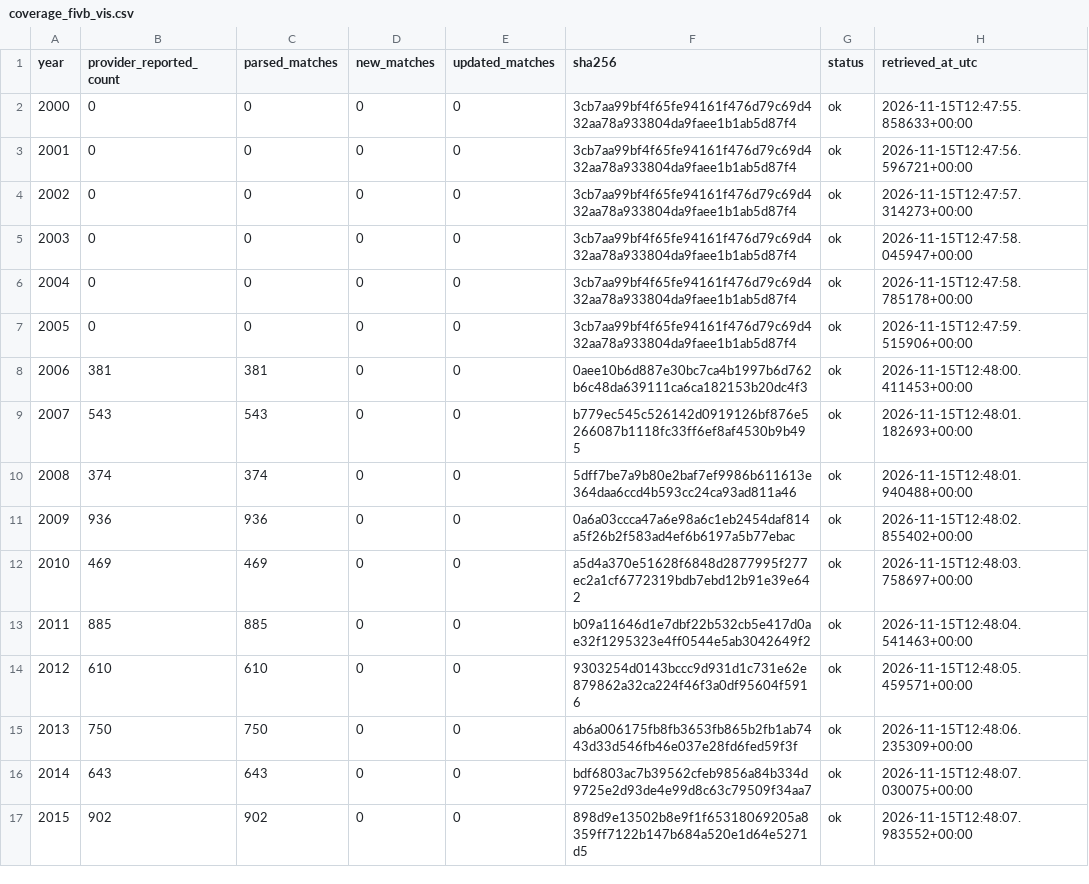
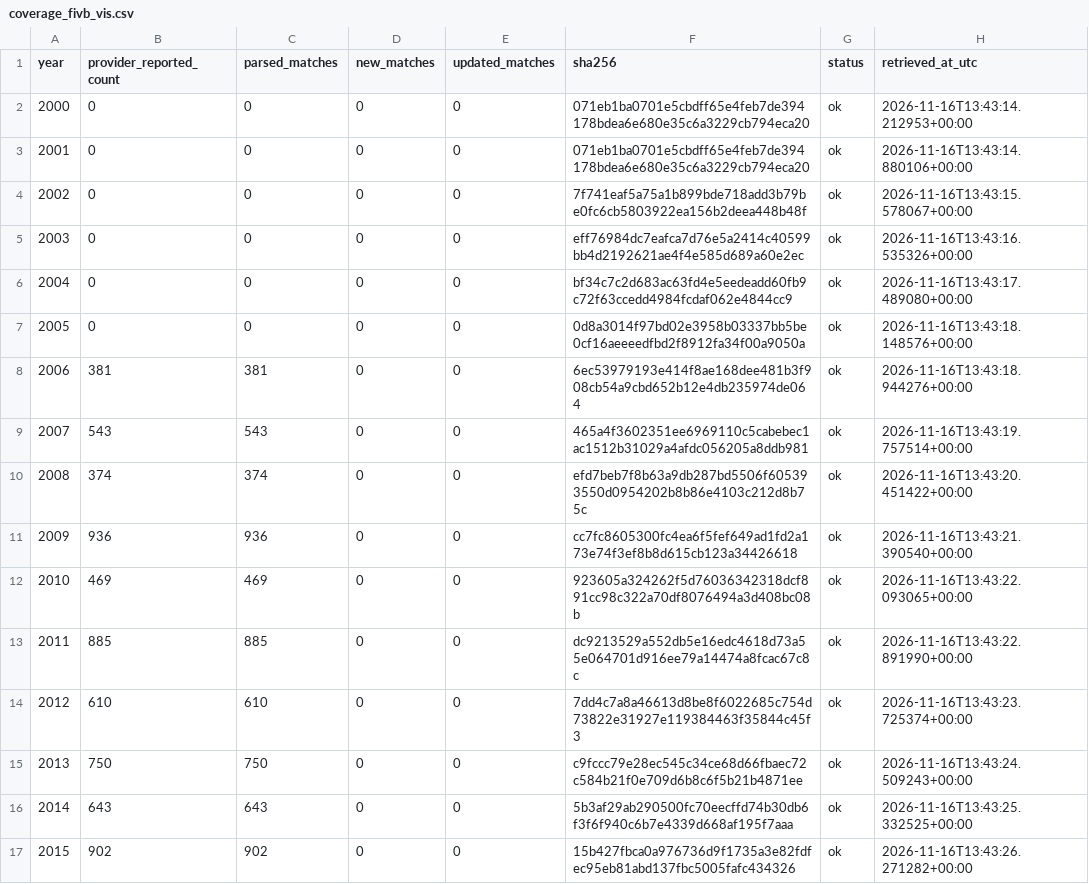
Before and after one commit to sumeetamin/elite-volleyball-dataset, a CSV file: data/coverage_fivb_vis.csv, drawn as a sheet; only a part is shown; the diff covers the shown part only.

```diff
--- a/data/coverage_fivb_vis.csv
+++ b/data/coverage_fivb_vis.csv
@@ -1,17 +1,17 @@
 year,provider_reported_count,parsed_matches,new_matches,updated_matches,sha256,status,retrieved_at_utc
-2000,0,0,0,0,3cb7aa99bf4f65fe94161f476d79c69d432aa78a933804da9faee1b1ab5d87f4,ok,2026-11-15T12:47:55.858633+00:00
-2001,0,0,0,0,3cb7aa99bf4f65fe94161f476d79c69d432aa78a933804da9faee1b1ab5d87f4,ok,2026-11-15T12:47:56.596721+00:00
-2002,0,0,0,0,3cb7aa99bf4f65fe94161f476d79c69d432aa78a933804da9faee1b1ab5d87f4,ok,2026-11-15T12:47:57.314273+00:00
-2003,0,0,0,0,3cb7aa99bf4f65fe94161f476d79c69d432aa78a933804da9faee1b1ab5d87f4,ok,2026-11-15T12:47:58.045947+00:00
-2004,0,0,0,0,3cb7aa99bf4f65fe94161f476d79c69d432aa78a933804da9faee1b1ab5d87f4,ok,2026-11-15T12:47:58.785178+00:00
-2005,0,0,0,0,3cb7aa99bf4f65fe94161f476d79c69d432aa78a933804da9faee1b1ab5d87f4,ok,2026-11-15T12:47:59.515906+00:00
-2006,381,381,0,0,0aee10b6d887e30bc7ca4b1997b6d762b6c48da639111ca6ca182153b20dc4f3,ok,2026-11-15T12:48:00.411453+00:00
-2007,543,543,0,0,b779ec545c526142d0919126bf876e5266087b1118fc33ff6ef8af4530b9b495,ok,2026-11-15T12:48:01.182693+00:00
-2008,374,374,0,0,5dff7be7a9b80e2baf7ef9986b611613e364daa6ccd4b593cc24ca93ad811a46,ok,2026-11-15T12:48:01.940488+00:00
-2009,936,936,0,0,0a6a03ccca47a6e98a6c1eb2454daf814a5f26b2f583ad4ef6b6197a5b77ebac,ok,2026-11-15T12:48:02.855402+00:00
-2010,469,469,0,0,a5d4a370e51628f6848d2877995f277ec2a1cf6772319bdb7ebd12b91e39e642,ok,2026-11-15T12:48:03.758697+00:00
-2011,885,885,0,0,b09a11646d1e7dbf22b532cb5e417d0ae32f1295323e4ff0544e5ab3042649f2,ok,2026-11-15T12:48:04.541463+00:00
-2012,610,610,0,0,9303254d0143bccc9d931d1c731e62e879862a32ca224f46f3a0df95604f5916,ok,2026-11-15T12:48:05.459571+00:00
-2013,750,750,0,0,ab6a006175fb8fb3653fb865b2fb1ab7443d33d546fb46e037e28fd6fed59f3f,ok,2026-11-15T12:48:06.235309+00:00
-2014,643,643,0,0,bdf6803ac7b39562cfeb9856a84b334d9725e2d93de4e99d8c63c79509f34aa7,ok,2026-11-15T12:48:07.030075+00:00
-2015,902,902,0,0,898d9e13502b8e9f1f65318069205a8359ff7122b147b684a520e1d64e5271d5,ok,2026-11-15T12:48:07.983552+00:00
+2000,0,0,0,0,071eb1ba0701e5cbdff65e4feb7de394178bdea6e680e35c6a3229cb794eca20,ok,2026-11-16T13:43:14.212953+00:00
+2001,0,0,0,0,071eb1ba0701e5cbdff65e4feb7de394178bdea6e680e35c6a3229cb794eca20,ok,2026-11-16T13:43:14.880106+00:00
+2002,0,0,0,0,7f741eaf5a75a1b899bde718add3b79be0fc6cb5803922ea156b2deea448b48f,ok,2026-11-16T13:43:15.578067+00:00
+2003,0,0,0,0,eff76984dc7eafca7d76e5a2414c40599bb4d2192621ae4f4e585d689a60e2ec,ok,2026-11-16T13:43:16.535326+00:00
+2004,0,0,0,0,bf34c7c2d683ac63fd4e5eedeadd60fb9c72f63ccedd4984fcdaf062e4844cc9,ok,2026-11-16T13:43:17.489080+00:00
+2005,0,0,0,0,0d8a3014f97bd02e3958b03337bb5be0cf16aeeeedfbd2f8912fa34f00a9050a,ok,2026-11-16T13:43:18.148576+00:00
+2006,381,381,0,0,6ec53979193e414f8ae168dee481b3f908cb54a9cbd652b12e4db235974de064,ok,2026-11-16T13:43:18.944276+00:00
+2007,543,543,0,0,465a4f3602351ee6969110c5cabebec1ac1512b31029a4afdc056205a8ddb981,ok,2026-11-16T13:43:19.757514+00:00
+2008,374,374,0,0,efd7beb7f8b63a9db287bd5506f605393550d0954202b8b86e4103c212d8b75c,ok,2026-11-16T13:43:20.451422+00:00
+2009,936,936,0,0,cc7fc8605300fc4ea6f5fef649ad1fd2a173e74f3ef8b8d615cb123a34426618,ok,2026-11-16T13:43:21.390540+00:00
+2010,469,469,0,0,923605a324262f5d76036342318dcf891cc98c322a70df8076494a3d408bc08b,ok,2026-11-16T13:43:22.093065+00:00
+2011,885,885,0,0,dc9213529a552db5e16edc4618d73a55e064701d916ee79a14474a8fcac67c8c,ok,2026-11-16T13:43:22.891990+00:00
+2012,610,610,0,0,7dd4c7a8a46613d8be8f6022685c754d73822e31927e119384463f35844c45f3,ok,2026-11-16T13:43:23.725374+00:00
+2013,750,750,0,0,c9fccc79e28ec545c34ce68d66fbaec72c584b21f0e709d6b8c6f5b21b4871ee,ok,2026-11-16T13:43:24.509243+00:00
+2014,643,643,0,0,5b3af29ab290500fc70eecffd74b30db6f3f6f940c6b7e4339d668af195f7aaa,ok,2026-11-16T13:43:25.332525+00:00
+2015,902,902,0,0,15b427fbca0a976736d9f1735a3e82fdfec95eb81abd137fbc5005fafc434326,ok,2026-11-16T13:43:26.271282+00:00
```
Also changed, not shown: 26 edited cells elsewhere in this file, 29 other files.
